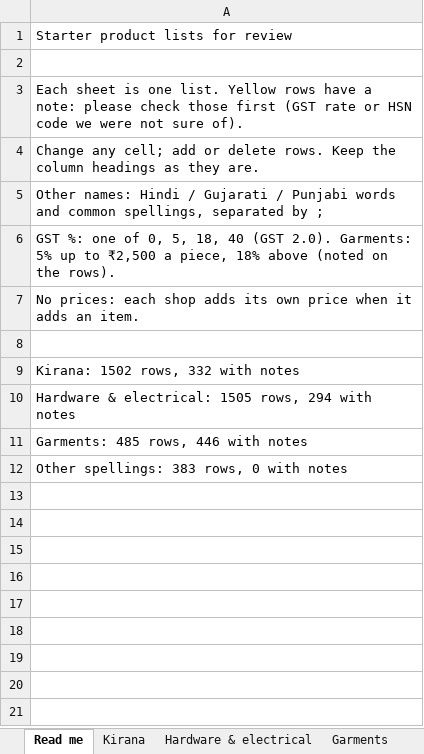
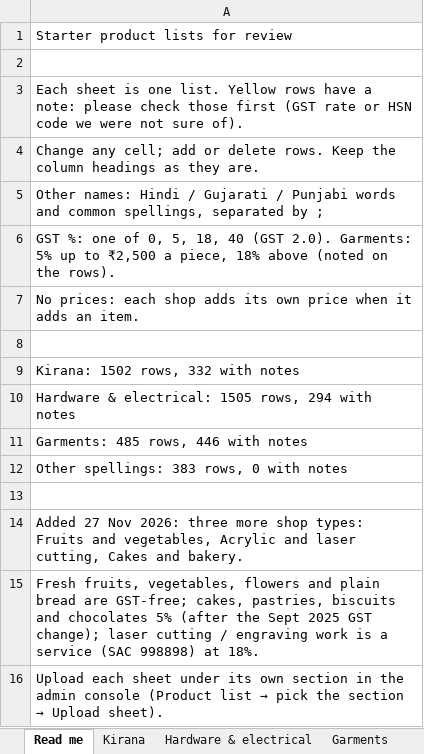
Before and after one commit to srijanlabs-project/apnagalla, an Excel workbook: docs/product-list-review.xlsx, sheet Read me, drawn as a sheet; values as stored, in another font and other column widths than the file's, no borders; the diff names each change by its address in the sheet, - before the commit and + after, or states it on an @@ line.

```diff
--- a/docs/product-list-review.xlsx (sheet Read me)
+++ b/docs/product-list-review.xlsx (sheet Read me)
+row 13: (empty)
+row 14: Added 27 Nov 2026: three more shop types: Fruits and vegetables, Acrylic and laser cutting, Cakes and bakery.
+row 15: Fresh fruits, vegetables, flowers and plain bread are GST-free; cakes, pastries, biscuits and chocolates 5% (after the Sept 2025 GST change); laser cutting / engraving work is a service (SAC 998898) at 18%.
+row 16: Upload each sheet under its own section in the admin console (Product list → pick the section → Upload sheet).
```
Also changed, not shown: other sheet tabs, 2 other files.
